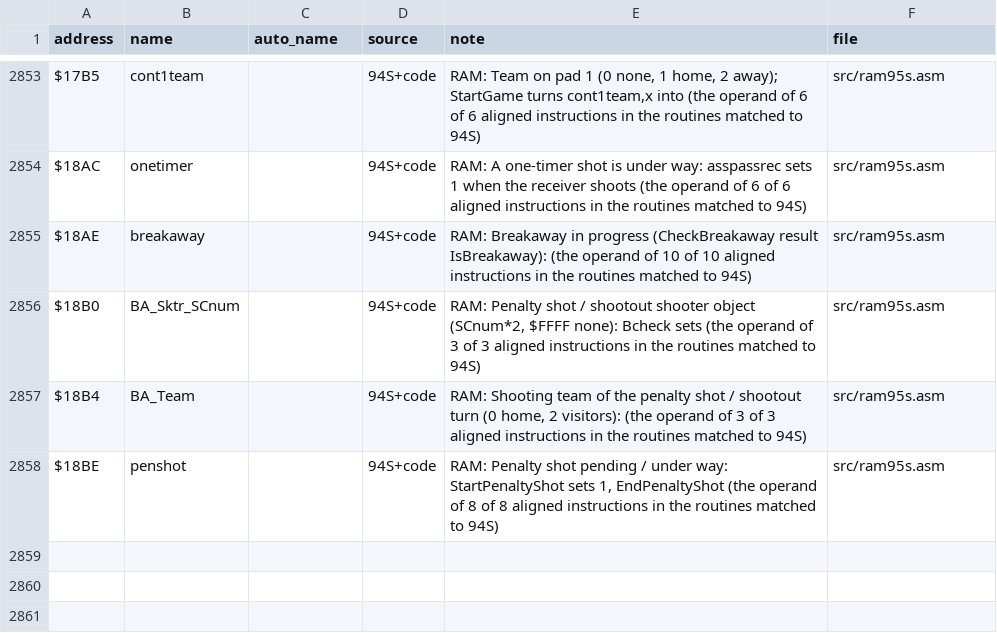
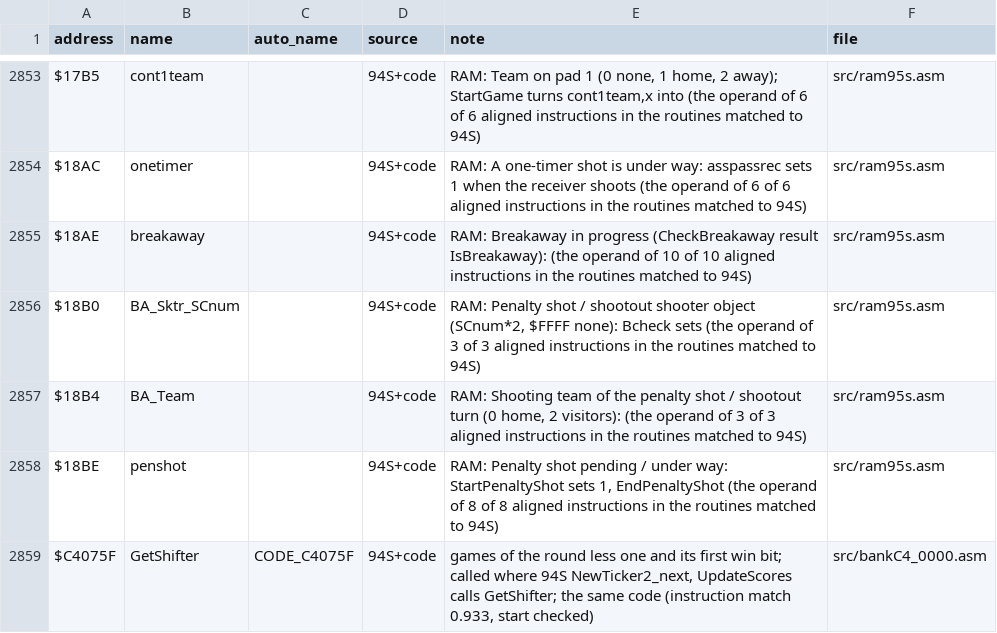
Before and after one commit to abdulahmad/NHL95SNES, a CSV file: docs/name_map.csv, drawn as a sheet; only a part is shown, gaps mark what is left out.

```diff
--- a/docs/name_map.csv
+++ b/docs/name_map.csv
@@ -2858 +2858,2 @@ $18B4,BA_Team,,94S+code,"RAM: Shooting team of the penalty shot / shootout turn
 $18BE,penshot,,94S+code,"RAM: Penalty shot pending / under way: StartPenaltyShot sets 1, EndPenaltyShot (the operand of 8 of 8 aligned instructions in the routines matched to 94S)",src/ram95s.asm
+$C4075F,GetShifter,CODE_C4075F,94S+code,"games of the round less one and its first win bit; called where 94S NewTicker2_next, UpdateScores calls GetShifter; the same code (instruction match 0.933, start checked)",src/bankC4_0000.asm
```
Also changed, not shown: 5 other files.
